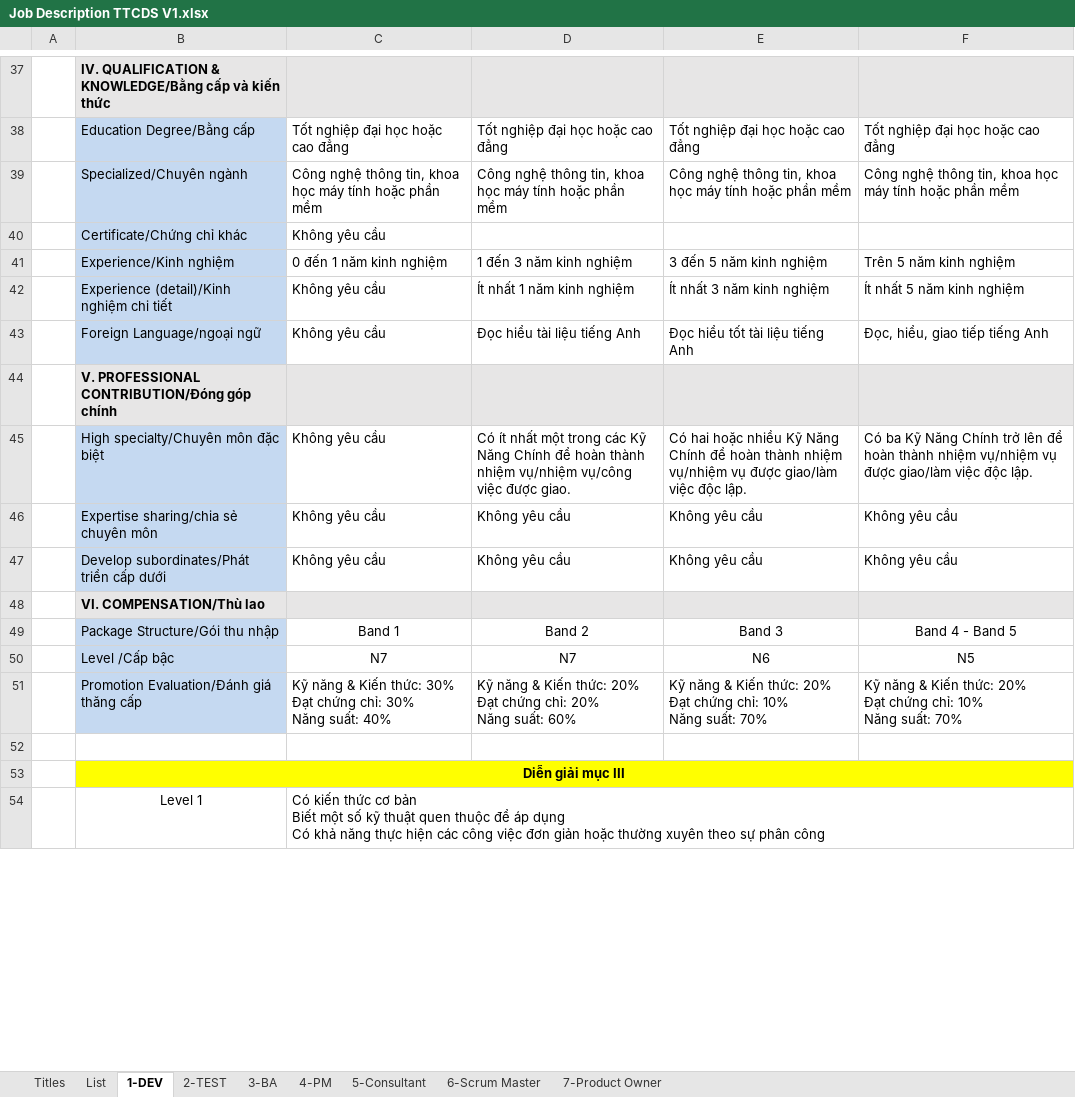
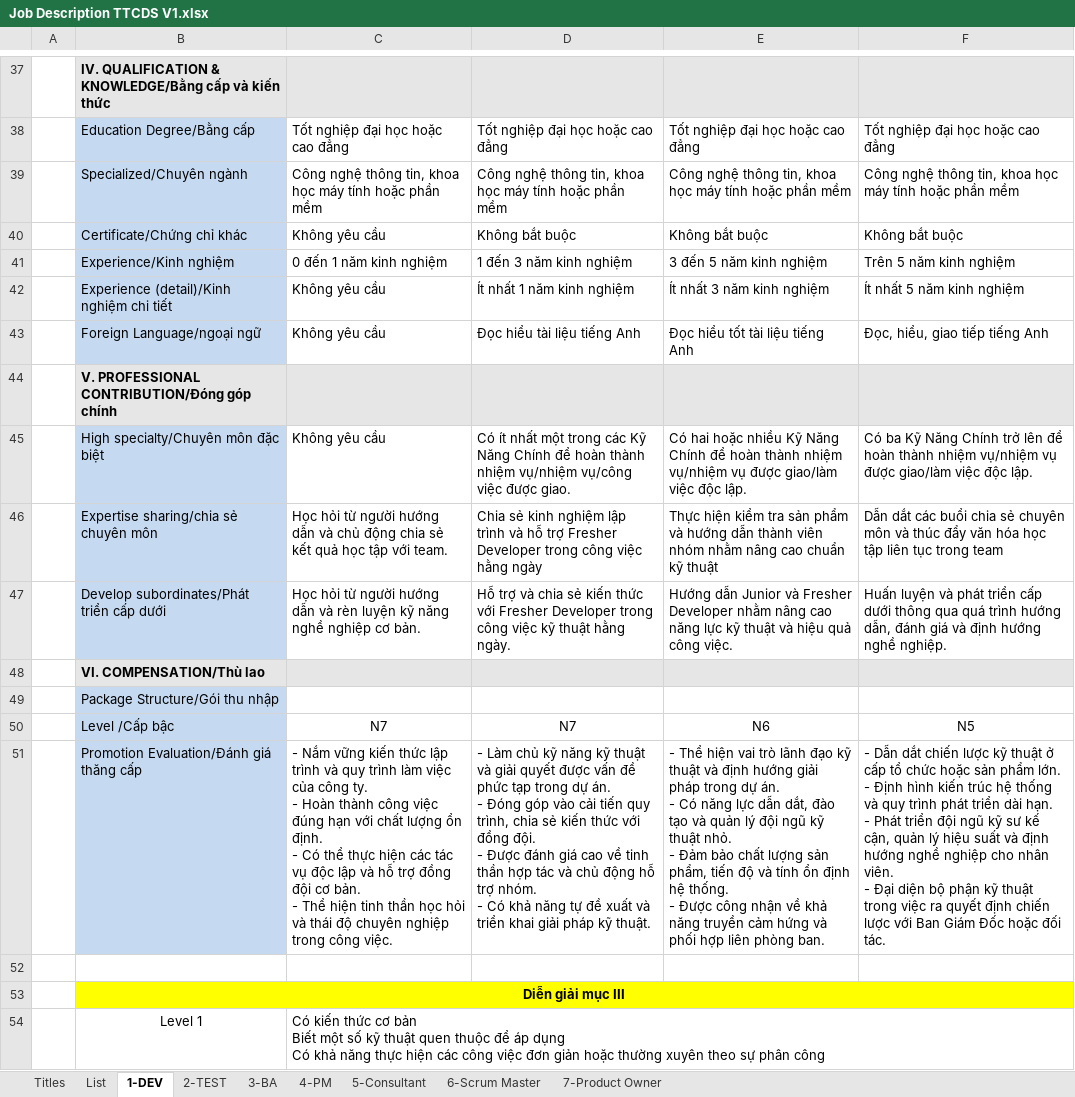
Before and after one commit to ngohoanglan/HoSoDoanhNghiep, an Excel workbook: Job Description TTCDS V1.xlsx, sheet 1-DEV, drawn as a sheet; only a part is shown, gaps mark what is left out; values as stored, in another font and other column widths than the file's, no borders; charts and pictures not drawn; ↵ is a line break in a cell; the diff covers the shown part only; the diff names each change by its address in the sheet, - before the commit and + after, or states it on an @@ line.

```diff
--- a/Job Description TTCDS V1.xlsx (sheet 1-DEV)
+++ b/Job Description TTCDS V1.xlsx (sheet 1-DEV)
-D40: (empty)
+D40: Không bắt buộc
-E40: (empty)
+E40: Không bắt buộc
-F40: (empty)
+F40: Không bắt buộc
-C46: Không yêu cầu
+C46: Học hỏi từ người hướng dẫn và chủ động chia sẻ kết quả học tập với team.
-D46: Không yêu cầu
+D46: Chia sẻ kinh nghiệm lập trình và hỗ trợ Fresher Developer trong công việc hằng ngày
-E46: Không yêu cầu
+E46: Thực hiện kiểm tra sản phẩm và hướng dẫn thành viên nhóm nhằm nâng cao chuẩn kỹ thuật
-F46: Không yêu cầu
+F46: Dẫn dắt các buổi chia sẻ chuyên môn và thúc đẩy văn hóa học tập liên tục trong team
-C47: Không yêu cầu
+C47: Học hỏi từ người hướng dẫn và rèn luyện kỹ năng nghề nghiệp cơ bản.
-D47: Không yêu cầu
+D47: Hỗ trợ và chia sẻ kiến thức với Fresher Developer trong công việc kỹ thuật hằng ngày.
-E47: Không yêu cầu
+E47: Hướng dẫn Junior và Fresher Developer nhằm nâng cao năng lực kỹ thuật và hiệu quả công việc.
-F47: Không yêu cầu
+F47: Huấn luyện và phát triển cấp dưới thông qua quá trình hướng dẫn, đánh giá và định hướng nghề nghiệp.
-C49: Band 1
+C49: (empty)
-D49: Band 2
+D49: (empty)
-E49: Band 3
+E49: (empty)
-F49: Band 4 - Band 5
+F49: (empty)
-C51: Kỹ năng & Kiến thức: 30% ↵ Đạt chứng chỉ: 30% ↵ Năng suất: 40%
+C51: - Nắm vững kiến thức lập trình và quy trình làm việc của công ty. ↵ - Hoàn thành công việc đúng hạn với chất lượng ổn định. ↵ - Có thể thực hiện các tác vụ độc lập và hỗ trợ đồng đội cơ bản. ↵ - Thể hiện tinh thần học hỏi và thái độ chuyên nghiệp trong công việc.
-D51: Kỹ năng & Kiến thức: 20% ↵ Đạt chứng chỉ: 20% ↵ Năng suất: 60%
+D51: - Làm chủ kỹ năng kỹ thuật và giải quyết được vấn đề phức tạp trong dự án. ↵ - Đóng góp vào cải tiến quy trình, chia sẻ kiến thức với đồng đội. ↵ - Được đánh giá cao về tinh thần hợp tác và chủ động hỗ trợ nhóm. ↵ - Có khả năng tự đề xuất và triển khai giải pháp kỹ thuật.
-E51: Kỹ năng & Kiến thức: 20% ↵ Đạt chứng chỉ: 10% ↵ Năng suất: 70%
+E51: - Thể hiện vai trò lãnh đạo kỹ thuật và định hướng giải pháp trong dự án. ↵ - Có năng lực dẫn dắt, đào tạo và quản lý đội ngũ kỹ thuật nhỏ. ↵ - Đảm bảo chất lượng sản phẩm, tiến độ và tính ổn định hệ thống. ↵ - Được công nhận về khả năng truyền cảm hứng và phối hợp liên phòng ban.
-F51: Kỹ năng & Kiến thức: 20% ↵ Đạt chứng chỉ: 10% ↵ Năng suất: 70%
+F51: - Dẫn dắt chiến lược kỹ thuật ở cấp tổ chức hoặc sản phẩm lớn. ↵ - Định hình kiến trúc hệ thống và quy trình phát triển dài hạn. ↵ - Phát triển đội ngũ kỹ sư kế cận, quản lý hiệu suất và định hướng nghề nghiệp cho nhân viên. ↵ - Đại diện bộ phận kỹ thuật trong việc ra quyết định chiến lược với Ban Giám Đốc hoặc đối tác.
```
Also changed, not shown: 54 edited cells and merged cells elsewhere in this sheet, sheet Titles.
